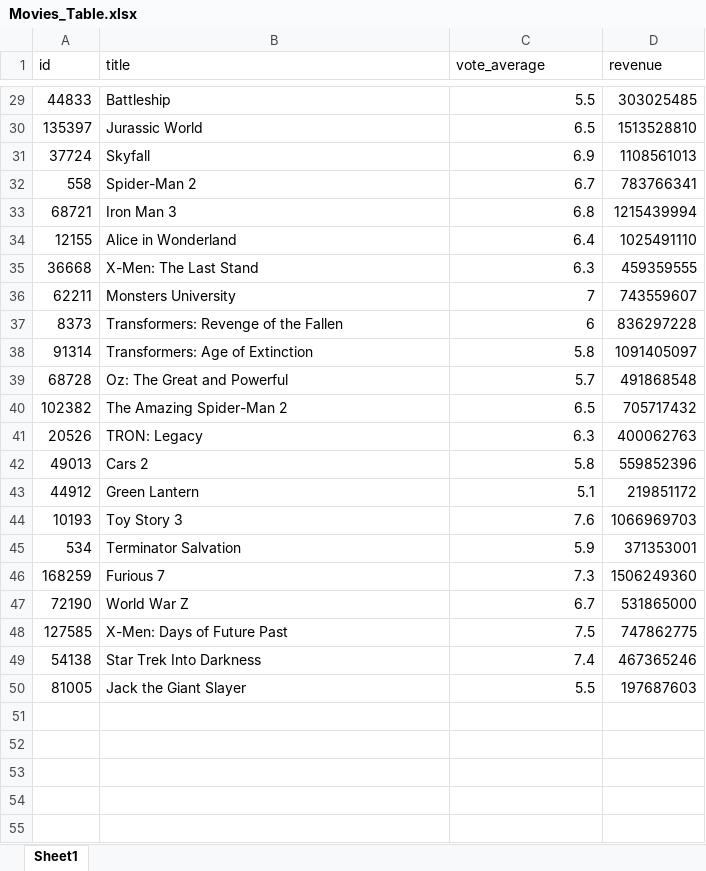
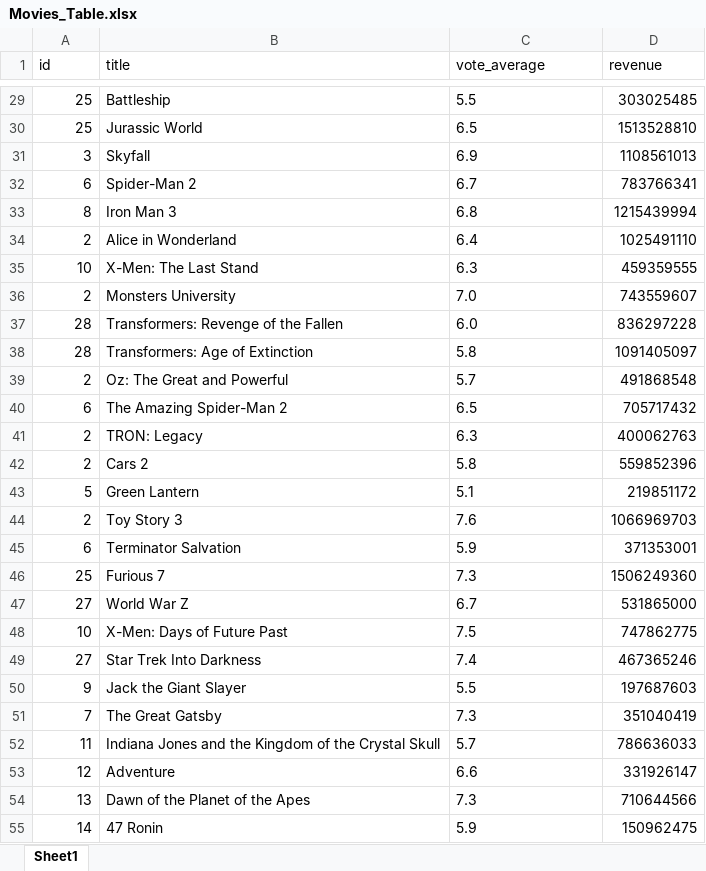
Before and after one commit to solrakcs/CS205-Warmup, an Excel workbook: Movies_Table.xlsx, sheet Sheet1, drawn as a sheet; only a part is shown, gaps mark what is left out; values as stored, in another font and other column widths than the file's, no borders; the diff covers the shown part only; the diff names each change by its address in the sheet, - before the commit and + after, or states it on an @@ line.

```diff
--- a/Movies_Table.xlsx (sheet Sheet1)
+++ b/Movies_Table.xlsx (sheet Sheet1)
-A29 (id): 44833
+A29 (id): 25
-C29:C35 alignment: right
+C29:C35 alignment: left
-A30 (id): 135397
+A30 (id): 25
-A31 (id): 37724
+A31 (id): 3
-A32 (id): 558
+A32 (id): 6
-A33 (id): 68721
+A33 (id): 8
-A34 (id): 12155
+A34 (id): 2
-A35 (id): 36668
+A35 (id): 10
-A36 (id): 62211
+A36 (id): 2
-C36 (vote_average): 7
+C36 (vote_average): 7.0
-A37 (id): 8373
+A37 (id): 28
-C37 (vote_average): 6
+C37 (vote_average): 6.0
-A38 (id): 91314
+A38 (id): 28
-C38:C50 alignment: right
+C38:C50 alignment: left
-A39 (id): 68728
+A39 (id): 2
-A40 (id): 102382
+A40 (id): 6
-A41 (id): 20526
+A41 (id): 2
-A42 (id): 49013
+A42 (id): 2
-A43 (id): 44912
+A43 (id): 5
-A44 (id): 10193
+A44 (id): 2
-A45 (id): 534
+A45 (id): 6
-A46 (id): 168259
+A46 (id): 25
-A47 (id): 72190
+A47 (id): 27
-A48 (id): 127585
+A48 (id): 10
-A49 (id): 54138
+A49 (id): 27
-A50 (id): 81005
+A50 (id): 9
+row 51: 7 | The Great Gatsby | 7.3 | 351040419
+row 52: 11 | Indiana Jones and the Kingdom of the Crystal Skull | 5.7 | 786636033
+row 53: 12 | Adventure | 6.6 | 331926147
+row 54: 13 | Dawn of the Planet of the Apes | 7.3 | 710644566
+row 55: 14 | 47 Ronin | 5.9 | 150962475
```
Also changed, not shown: 8 added rows, 28 edited cells and cell formats elsewhere in this sheet, Companies_Table.xlsx, 2 other files.
